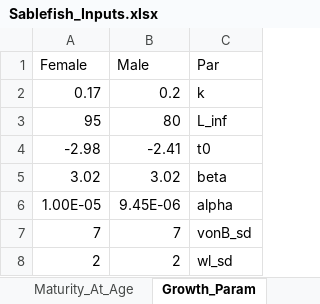
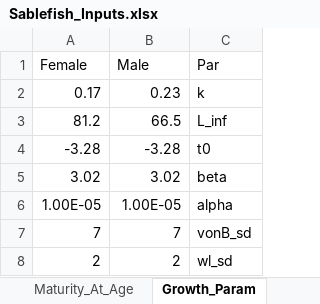
Before and after one commit to chengmatt/Sex_Strc_Sim, an Excel workbook: input/Sablefish_Inputs.xlsx, sheet Growth_Param, drawn as a sheet; values as stored, in another font and other column widths than the file's, no borders; removed rows and columns are numbered as before the commit, all else as after; the diff names each change by its address in the sheet, - before the commit and + after, or states it on an @@ line.

```diff
--- a/input/Sablefish_Inputs.xlsx (sheet Growth_Param)
+++ b/input/Sablefish_Inputs.xlsx (sheet Growth_Param)
-B2 (Male): 0.2
+B2 (Male): 0.23
-row 3: 95 | 80 | L_inf
-row 4: -2.98 | -2.41 | t0
+row 3: 81.2 | 66.5 | L_inf
+row 4: -3.28 | -3.28 | t0
-B6 (Male): 9.45E-06
+B6 (Male): 1.00E-05
```
Also changed, not shown: sheet Recruitment_Mortality, sheet Controls, 52 other files.
